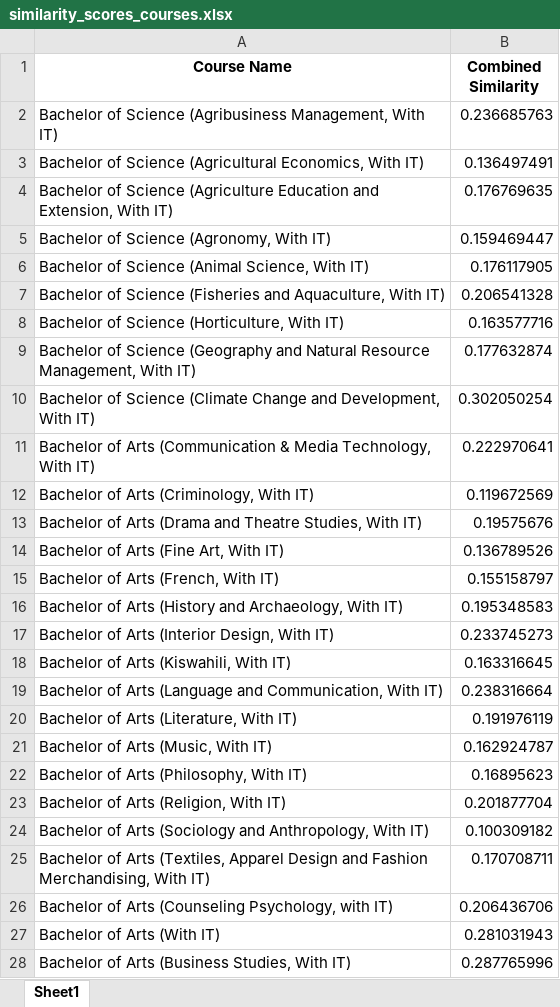
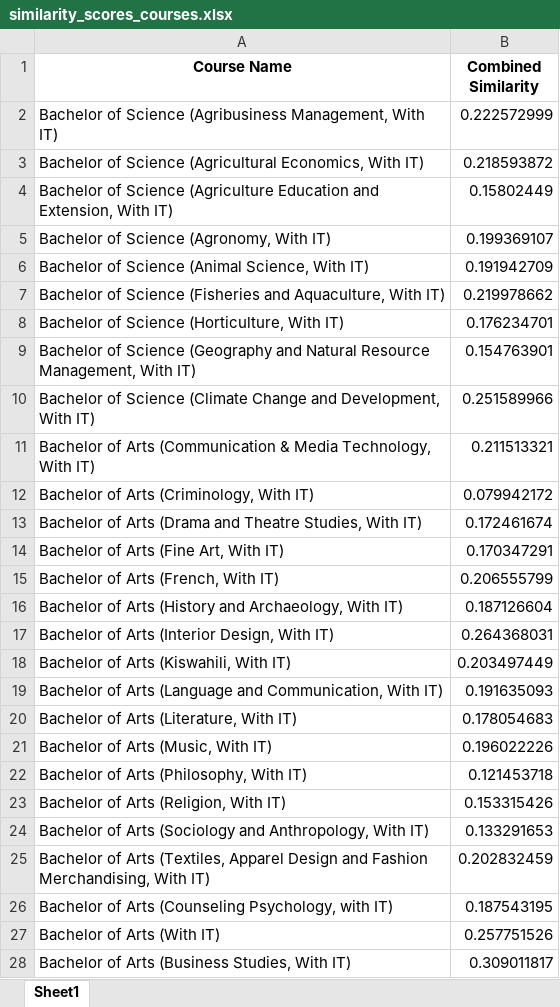
Before and after one commit to SimonMuthungu/ProActEd, an Excel workbook: AIacademia/data_files/similarity_scores_courses.xlsx, sheet Sheet1, drawn as a sheet; only a part is shown; values as stored, in another font and other column widths than the file's, no borders; the diff covers the shown part only; the diff names each change by its address in the sheet, - before the commit and + after, or states it on an @@ line.

```diff
--- a/AIacademia/data_files/similarity_scores_courses.xlsx (sheet Sheet1)
+++ b/AIacademia/data_files/similarity_scores_courses.xlsx (sheet Sheet1)
-B2 (Combined Similarity): 0.236685763
+B2 (Combined Similarity): 0.222572999
-B3 (Combined Similarity): 0.136497491
+B3 (Combined Similarity): 0.218593872
-B4 (Combined Similarity): 0.176769635
+B4 (Combined Similarity): 0.15802449
-B5 (Combined Similarity): 0.159469447
+B5 (Combined Similarity): 0.199369107
-B6 (Combined Similarity): 0.176117905
+B6 (Combined Similarity): 0.191942709
-B7 (Combined Similarity): 0.206541328
+B7 (Combined Similarity): 0.219978662
-B8 (Combined Similarity): 0.163577716
+B8 (Combined Similarity): 0.176234701
-B9 (Combined Similarity): 0.177632874
+B9 (Combined Similarity): 0.154763901
-B10 (Combined Similarity): 0.302050254
+B10 (Combined Similarity): 0.251589966
-B11 (Combined Similarity): 0.222970641
+B11 (Combined Similarity): 0.211513321
-B12 (Combined Similarity): 0.119672569
+B12 (Combined Similarity): 0.079942172
-B13 (Combined Similarity): 0.19575676
+B13 (Combined Similarity): 0.172461674
-B14 (Combined Similarity): 0.136789526
+B14 (Combined Similarity): 0.170347291
-B15 (Combined Similarity): 0.155158797
+B15 (Combined Similarity): 0.206555799
-B16 (Combined Similarity): 0.195348583
+B16 (Combined Similarity): 0.187126604
-B17 (Combined Similarity): 0.233745273
+B17 (Combined Similarity): 0.264368031
-B18 (Combined Similarity): 0.163316645
+B18 (Combined Similarity): 0.203497449
-B19 (Combined Similarity): 0.238316664
+B19 (Combined Similarity): 0.191635093
-B20 (Combined Similarity): 0.191976119
+B20 (Combined Similarity): 0.178054683
-B21 (Combined Similarity): 0.162924787
+B21 (Combined Similarity): 0.196022226
-B22 (Combined Similarity): 0.16895623
+B22 (Combined Similarity): 0.121453718
-B23 (Combined Similarity): 0.201877704
+B23 (Combined Similarity): 0.153315426
-B24 (Combined Similarity): 0.100309182
+B24 (Combined Similarity): 0.133291653
-B25 (Combined Similarity): 0.170708711
+B25 (Combined Similarity): 0.202832459
-B26 (Combined Similarity): 0.206436706
+B26 (Combined Similarity): 0.187543195
-B27 (Combined Similarity): 0.281031943
+B27 (Combined Similarity): 0.257751526
-B28 (Combined Similarity): 0.287765996
+B28 (Combined Similarity): 0.309011817
```
Also changed, not shown: 50 edited cells elsewhere in this sheet, 1 other file.
